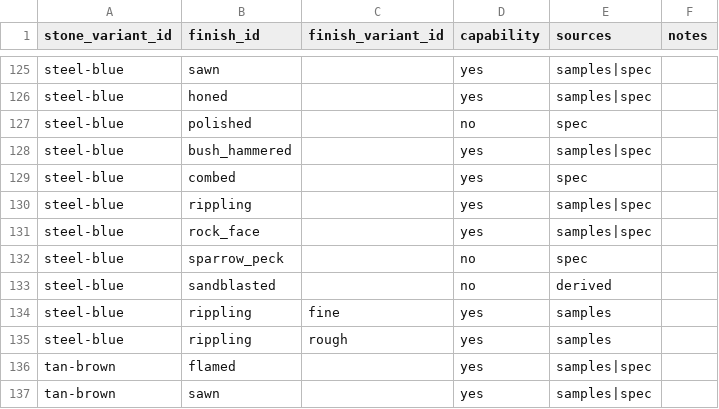
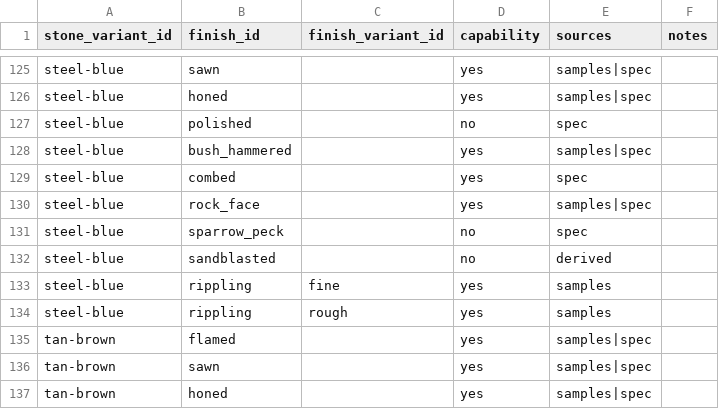
Before and after one commit to jayyy-3/jayyy-3.github.io, a CSV file: data/clean/stone_finish_capabilities.csv, drawn as a sheet; only a part is shown, gaps mark what is left out; the shorter side is filled out with more unchanged rows.

Commit message:
feat(stone-library): wire local finish images and finalize detail UI

```diff
--- a/data/clean/stone_finish_capabilities.csv
+++ b/data/clean/stone_finish_capabilities.csv
@@ -129,3 +129,2 @@ steel-blue,bush_hammered,,yes,samples|spec,
 steel-blue,combed,,yes,spec,
-steel-blue,rippling,,yes,samples|spec,
 steel-blue,rock_face,,yes,samples|spec,
```
Also changed, not shown: 48 other files.
